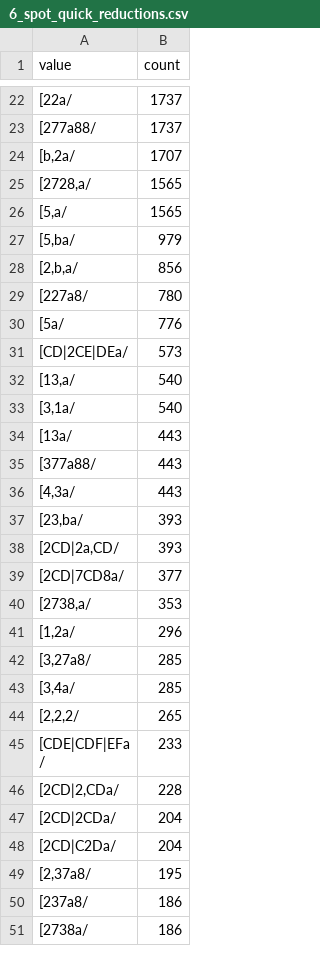
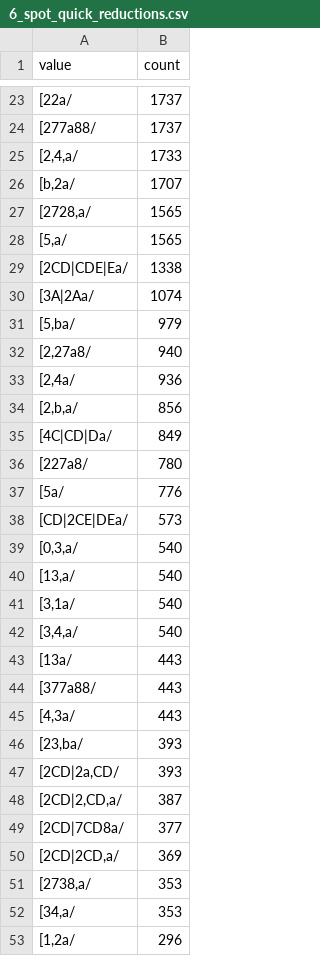
Before and after one commit to Shue-String/Browser_Sprouts, a CSV file: stalks/6_spot_quick_reductions.csv, drawn as a sheet; only a part is shown, gaps mark what is left out; the shorter side is filled out with more unchanged rows; the diff covers the shown part only.

```diff
--- a/stalks/6_spot_quick_reductions.csv
+++ b/stalks/6_spot_quick_reductions.csv
@@ -23,2 +24,3 @@ value,count
 "[277a88/",1737
+"[2,4,a/",1733
 "[b,2a/",1707
@@ -26,4 +28,9 @@ value,count
 "[5,a/",1565
+"[2CD|CDE|Ea/",1338
+"[3A|2Aa/",1074
 "[5,ba/",979
+"[2,27a8/",940
+"[2,4a/",936
 "[2,b,a/",856
+"[4C|CD|Da/",849
 "[227a8/",780
@@ -31,4 +38,6 @@ value,count
 "[CD|2CE|DEa/",573
+"[0,3,a/",540
 "[13,a/",540
 "[3,1a/",540
+"[3,4,a/",540
 "[13a/",443
@@ -38,4 +47,7 @@ value,count
 "[2CD|2a,CD/",393
+"[2CD|2,CD,a/",387
 "[2CD|7CD8a/",377
+"[2CD|2CD,a/",369
 "[2738,a/",353
+"[34,a/",353
 "[1,2a/",296
```
Also changed, not shown: 33 added rows, 2 removed rows and 2 edited cells elsewhere in this file, stalks/5_spot_quick_reductions.csv, 6 other files.
